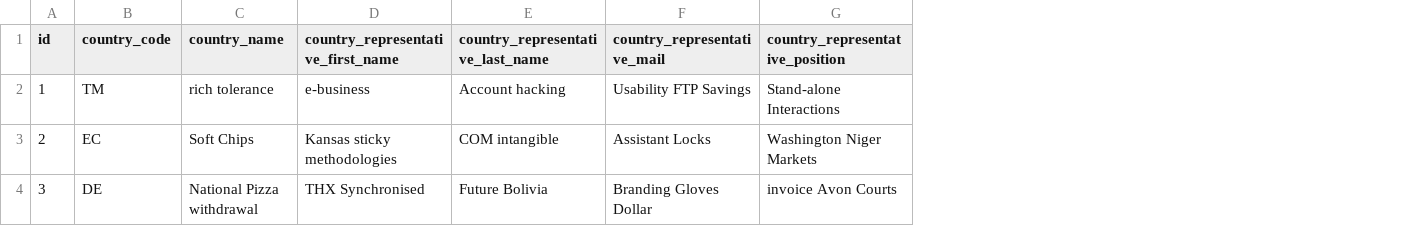
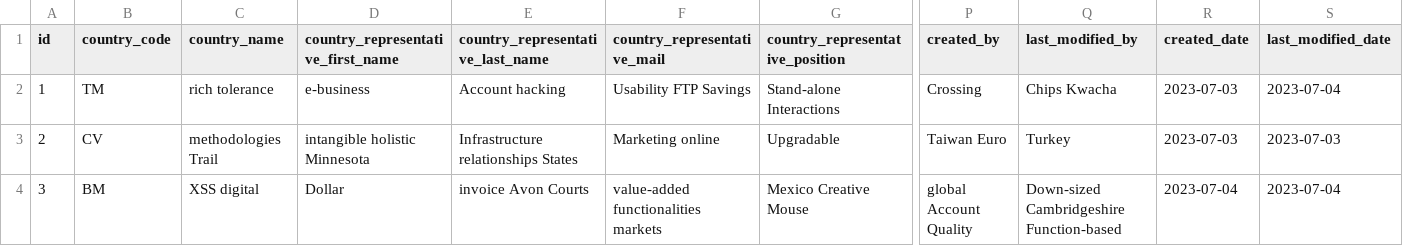
Before and after one commit to bbtiph/eun-report-designer, a CSV file: src/main/resources/config/liquibase/fake-data/working_group_references.csv, drawn as a sheet; only a part is shown, gaps mark what is left out; the diff covers the shown part only; the diff names each change by its address in the sheet, - before the commit and + after, or states it on an @@ line.

Commit message:
- added attributes created, last modified, created by, last modified by for WG

```diff
--- a/src/main/resources/config/liquibase/fake-data/working_group_references.csv
+++ b/src/main/resources/config/liquibase/fake-data/working_group_references.csv
+column P (created_by), rows 2-4: Crossing | Taiwan Euro | global Account Quality
+column Q (last_modified_by), rows 2-4: Chips Kwacha | Turkey | Down-sized Cambridgeshire Function-based
+column R (created_date), rows 2-4: 2023-07-03 | 2023-07-03 | 2023-07-04
+column S (last_modified_date), rows 2-4: 2023-07-04 | 2023-07-03 | 2023-07-04
-B3 (country_code): EC
+B3 (country_code): CV
-C3 (country_name): Soft Chips
+C3 (country_name): methodologies Trail
-D3: Kansas sticky methodologies
+D3: intangible holistic Minnesota
-E3 (country_representative_last_name): COM intangible
+E3 (country_representative_last_name): Infrastructure relationships States
-F3 (country_representative_mail): Assistant Locks
+F3 (country_representative_mail): Marketing online
-G3 (country_representative_position): Washington Niger Markets
+G3 (country_representative_position): Upgradable
-B4 (country_code): DE
+B4 (country_code): BM
-C4 (country_name): National Pizza withdrawal
+C4 (country_name): XSS digital
-D4: THX Synchronised
+D4: Dollar
-E4 (country_representative_last_name): Future Bolivia
+E4 (country_representative_last_name): invoice Avon Courts
-F4 (country_representative_mail): Branding Gloves Dollar
+F4 (country_representative_mail): value-added functionalities markets
-G4 (country_representative_position): invoice Avon Courts
+G4 (country_representative_position): Mexico Creative Mouse
```
Also changed, not shown: 101 edited cells elsewhere in this file, 14 other files.
